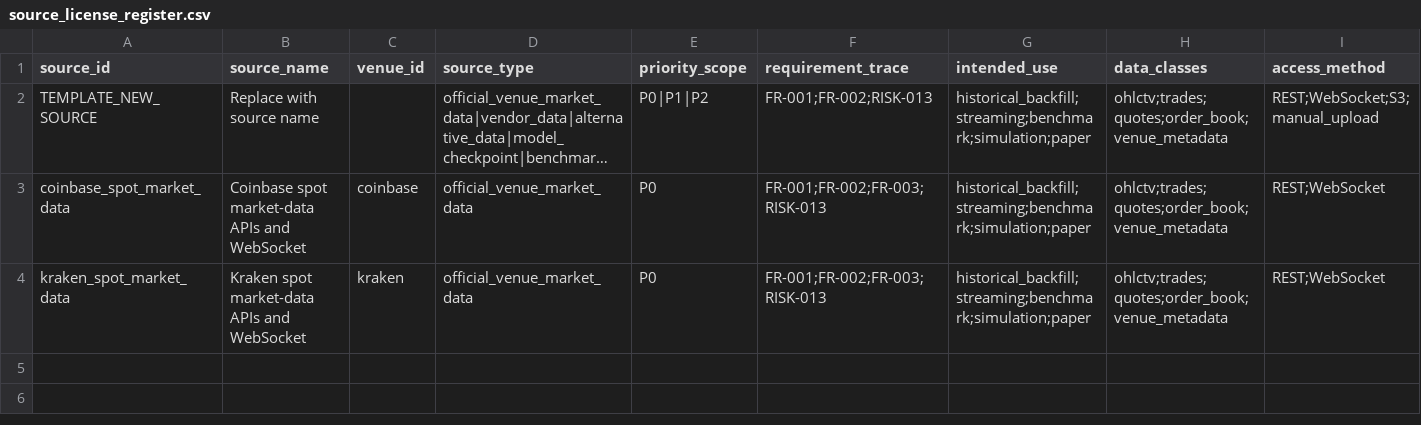
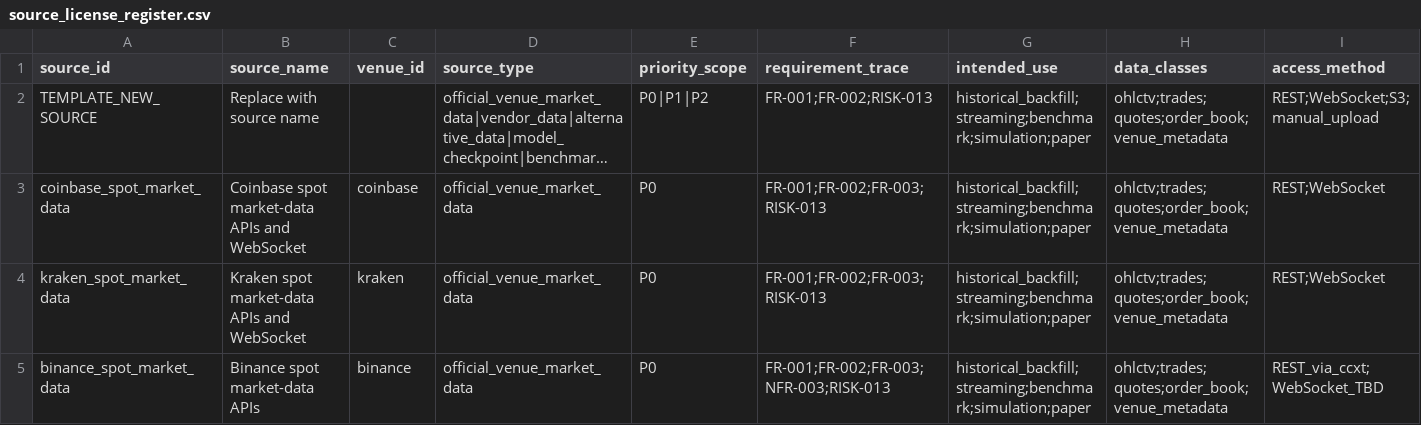
Before and after one commit to 0xdbff/TA-Model-V2, a CSV file: docs/source_license_register.csv, drawn as a sheet; only a part is shown; long unchanged cells end in …; rows hold the shown columns only; the diff names each change by its address in the sheet, - before the commit and + after, or states it on an @@ line.

Commit message:
Add ccxt dependency and Binance guardrails

```diff
--- a/docs/source_license_register.csv
+++ b/docs/source_license_register.csv
+row 5: binance_spot_market_data | Binance spot market-data APIs | binance | official_venue_market_data | P0 | FR-001;FR-002;FR-003;NFR-003;RISK-013 | historical_backfill;streaming;benchmark;simulation;paper | ohlctv;trades;quotes;order_book;venue_metadata | REST_via_ccxt;WebSocket_TBD
```
Also changed, not shown: 5 other files.
